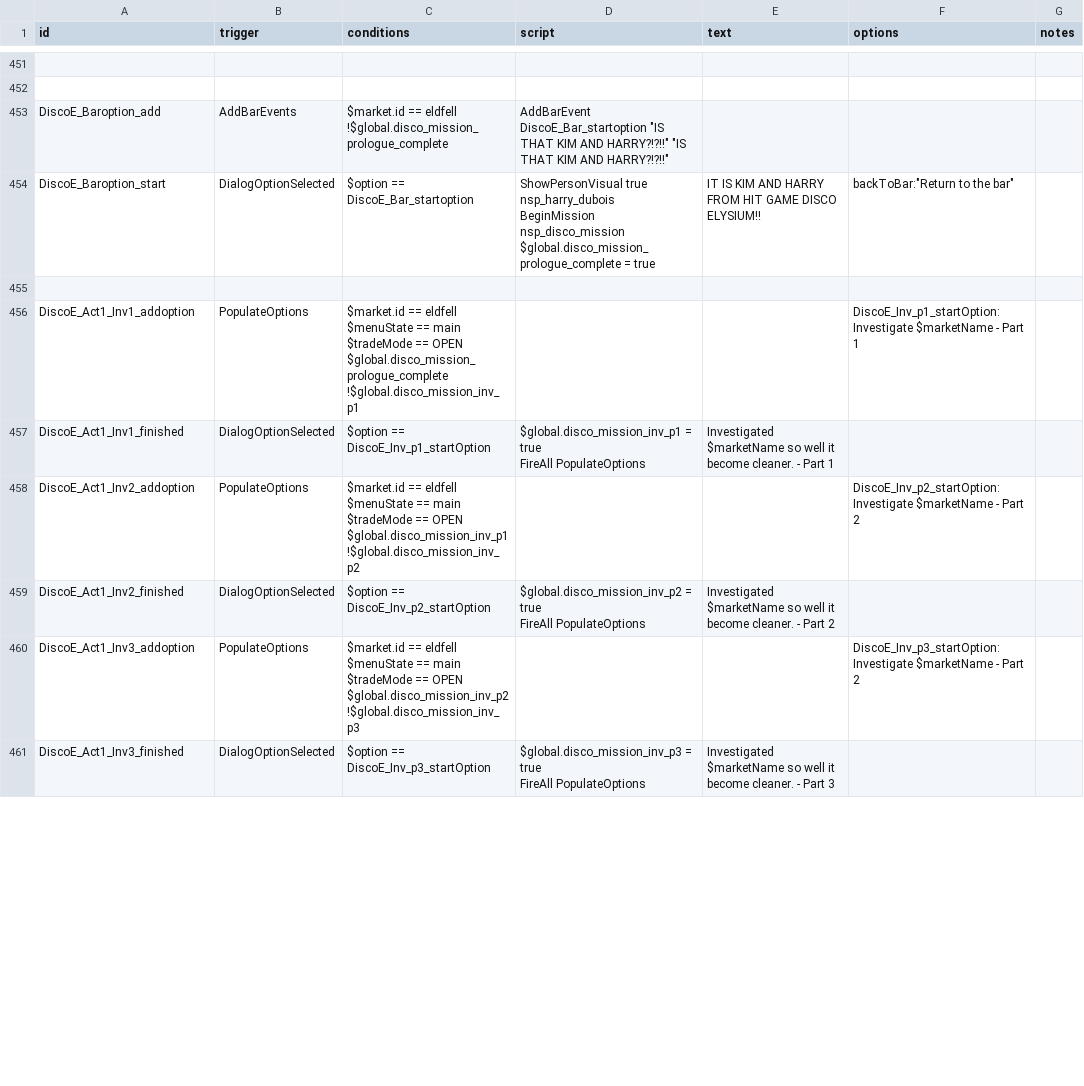
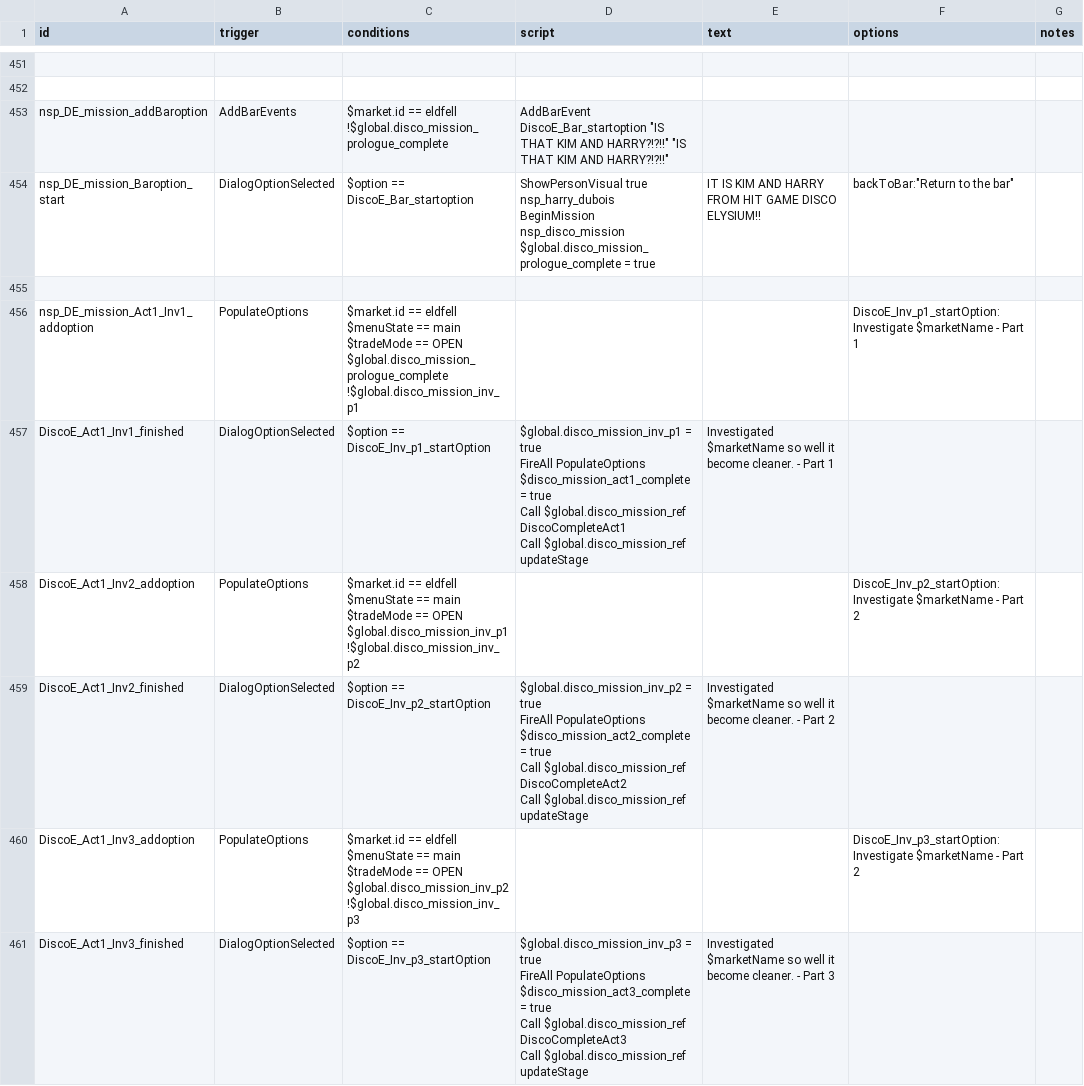
Before and after one commit to NEONN1111/XXARRA-S-VARIETY-PACK, a CSV file: data/campaign/rules.csv, drawn as a sheet; only a part is shown, gaps mark what is left out; ↵ is a line break in a cell; the diff covers the shown part only; the diff names each change by its address in the sheet, - before the commit and + after, or states it on an @@ line.

Commit message:
Some rudamentary Disco mission stage switching with "investigate" options on Eldfell + Somebase for hire Harry option in bar.

```diff
--- a/data/campaign/rules.csv
+++ b/data/campaign/rules.csv
-A453 (id): DiscoE_Baroption_add
+A453 (id): nsp_DE_mission_addBaroption
-A454 (id): DiscoE_Baroption_start
+A454 (id): nsp_DE_mission_Baroption_start
-A456 (id): DiscoE_Act1_Inv1_addoption
+A456 (id): nsp_DE_mission_Act1_Inv1_addoption
-D457 (script): …FireAll PopulateOptions
+D457 (script): …FireAll PopulateOptions ↵ $disco_mission_act1_complete = true ↵ Call $global.disco_mission_ref DiscoCompleteAct1 ↵ Call $global.disco_mission_ref updateStage
-D459 (script): …FireAll PopulateOptions
+D459 (script): …FireAll PopulateOptions ↵ $disco_mission_act2_complete = true ↵ Call $global.disco_mission_ref DiscoCompleteAct2 ↵ Call $global.disco_mission_ref updateStage
-D461 (script): …FireAll PopulateOptions
+D461 (script): …FireAll PopulateOptions ↵ $disco_mission_act3_complete = true ↵ Call $global.disco_mission_ref DiscoCompleteAct3 ↵ Call $global.disco_mission_ref updateStage
```
Also changed, not shown: 7 added rows and 2 edited cells elsewhere in this file, 2 other files.
